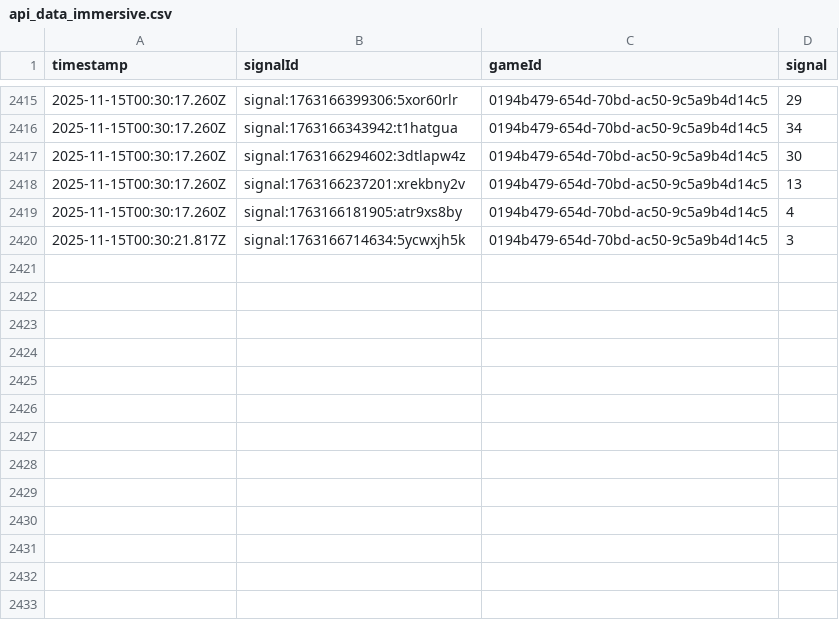
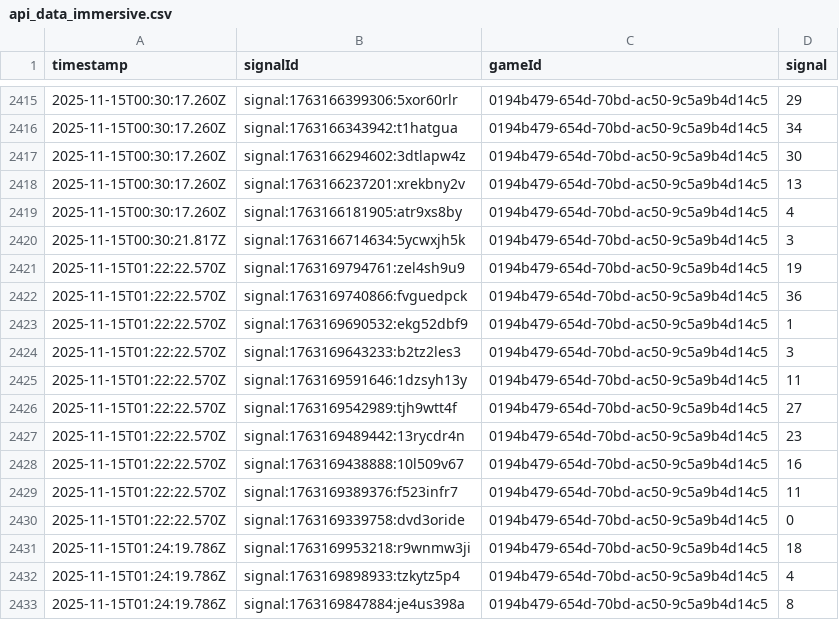
Before and after one commit to programadorFB/roleta3, a CSV file: api_data_immersive.csv, drawn as a sheet; only a part is shown, gaps mark what is left out.

```diff
--- a/api_data_immersive.csv
+++ b/api_data_immersive.csv
@@ -2420 +2420,14 @@ timestamp,signalId,gameId,signal
 2025-11-15T00:30:21.817Z,signal:1763166714634:5ycwxjh5k,0194b479-654d-70bd-ac50-9c5a9b4d14c5,3
+2025-11-15T01:22:22.570Z,signal:1763169794761:zel4sh9u9,0194b479-654d-70bd-ac50-9c5a9b4d14c5,19
+2025-11-15T01:22:22.570Z,signal:1763169740866:fvguedpck,0194b479-654d-70bd-ac50-9c5a9b4d14c5,36
+2025-11-15T01:22:22.570Z,signal:1763169690532:ekg52dbf9,0194b479-654d-70bd-ac50-9c5a9b4d14c5,1
+2025-11-15T01:22:22.570Z,signal:1763169643233:b2tz2les3,0194b479-654d-70bd-ac50-9c5a9b4d14c5,3
+2025-11-15T01:22:22.570Z,signal:1763169591646:1dzsyh13y,0194b479-654d-70bd-ac50-9c5a9b4d14c5,11
+2025-11-15T01:22:22.570Z,signal:1763169542989:tjh9wtt4f,0194b479-654d-70bd-ac50-9c5a9b4d14c5,27
+2025-11-15T01:22:22.570Z,signal:1763169489442:13rycdr4n,0194b479-654d-70bd-ac50-9c5a9b4d14c5,23
+2025-11-15T01:22:22.570Z,signal:1763169438888:10l509v67,0194b479-654d-70bd-ac50-9c5a9b4d14c5,16
+2025-11-15T01:22:22.570Z,signal:1763169389376:f523infr7,0194b479-654d-70bd-ac50-9c5a9b4d14c5,11
+2025-11-15T01:22:22.570Z,signal:1763169339758:dvd3oride,0194b479-654d-70bd-ac50-9c5a9b4d14c5,0
+2025-11-15T01:24:19.786Z,signal:1763169953218:r9wnmw3ji,0194b479-654d-70bd-ac50-9c5a9b4d14c5,18
+2025-11-15T01:24:19.786Z,signal:1763169898933:tzkytz5p4,0194b479-654d-70bd-ac50-9c5a9b4d14c5,4
+2025-11-15T01:24:19.786Z,signal:1763169847884:je4us398a,0194b479-654d-70bd-ac50-9c5a9b4d14c5,8
```
Also changed, not shown: api_data_brasileira.csv, api_data_speed.csv, 3 other files.
